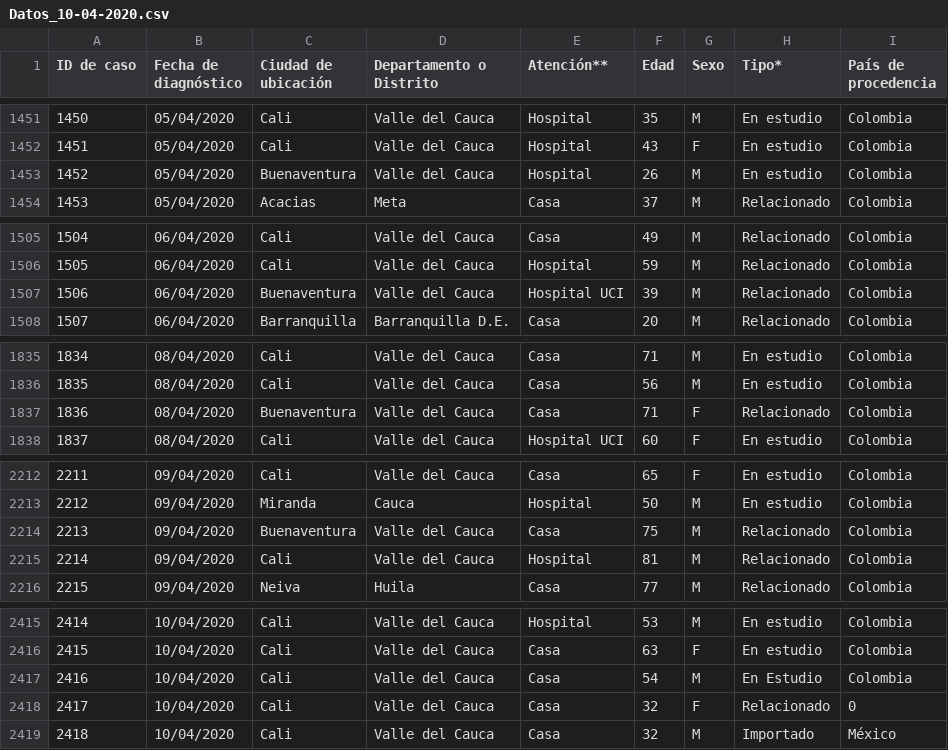
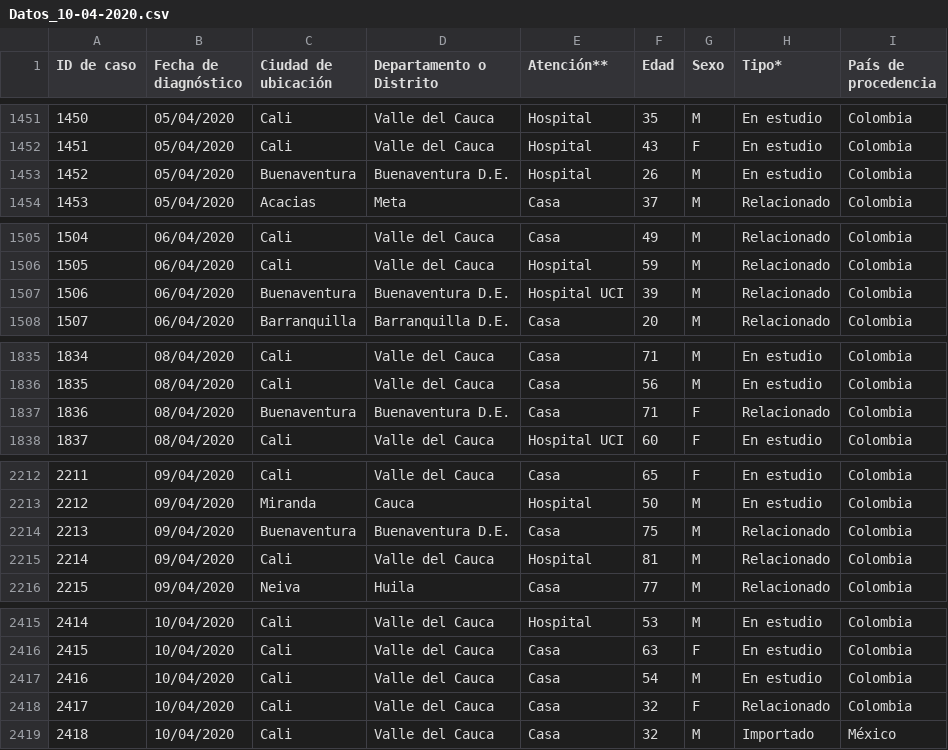
Before and after one commit to papachan/data-covid19-colombia, a CSV file: data/Datos_10-04-2020.csv, drawn as a sheet; only a part is shown, gaps mark what is left out; the diff covers the shown part only.

Commit message:
update Data

```diff
--- a/data/Datos_10-04-2020.csv
+++ b/data/Datos_10-04-2020.csv
@@ -1452,3 +1452,3 @@ ID de caso,Fecha de diagnóstico,Ciudad de ubicación,Departamento o Distrito,At
 1451,05/04/2020,Cali,Valle del Cauca,Hospital,43,F,En estudio,Colombia
-1452,05/04/2020,Buenaventura,Valle del Cauca,Hospital,26,M,En estudio,Colombia
+1452,05/04/2020,Buenaventura,Buenaventura D.E.,Hospital,26,M,En estudio,Colombia
 1453,05/04/2020,Acacias,Meta,Casa,37,M,Relacionado,Colombia
@@ -1506,3 +1506,3 @@ ID de caso,Fecha de diagnóstico,Ciudad de ubicación,Departamento o Distrito,At
 1505,06/04/2020,Cali,Valle del Cauca,Hospital,59,M,Relacionado,Colombia
-1506,06/04/2020,Buenaventura,Valle del Cauca,Hospital UCI,39,M,Relacionado,Colombia
+1506,06/04/2020,Buenaventura,Buenaventura D.E.,Hospital UCI,39,M,Relacionado,Colombia
 1507,06/04/2020,Barranquilla,Barranquilla D.E.,Casa,20,M,Relacionado,Colombia
@@ -1836,3 +1836,3 @@ ID de caso,Fecha de diagnóstico,Ciudad de ubicación,Departamento o Distrito,At
 1835,08/04/2020,Cali,Valle del Cauca,Casa,56,M,En estudio,Colombia
-1836,08/04/2020,Buenaventura,Valle del Cauca,Casa,71,F,Relacionado,Colombia
+1836,08/04/2020,Buenaventura,Buenaventura D.E.,Casa,71,F,Relacionado,Colombia
 1837,08/04/2020,Cali,Valle del Cauca,Hospital UCI,60,F,En estudio,Colombia
@@ -2213,3 +2213,3 @@ ID de caso,Fecha de diagnóstico,Ciudad de ubicación,Departamento o Distrito,At
 2212,09/04/2020,Miranda,Cauca,Hospital,50,M,En estudio,Colombia
-2213,09/04/2020,Buenaventura,Valle del Cauca,Casa,75,M,Relacionado,Colombia
+2213,09/04/2020,Buenaventura,Buenaventura D.E.,Casa,75,M,Relacionado,Colombia
 2214,09/04/2020,Cali,Valle del Cauca,Hospital,81,M,Relacionado,Colombia
@@ -2416,4 +2416,4 @@ ID de caso,Fecha de diagnóstico,Ciudad de ubicación,Departamento o Distrito,At
 2415,10/04/2020,Cali,Valle del Cauca,Casa,63,F,En estudio,Colombia
-2416,10/04/2020,Cali,Valle del Cauca,Casa,54,M,En Estudio,Colombia
-2417,10/04/2020,Cali,Valle del Cauca,Casa,32,F,Relacionado,0
+2416,10/04/2020,Cali,Valle del Cauca,Casa,54,M,En estudio,Colombia
+2417,10/04/2020,Cali,Valle del Cauca,Casa,32,F,Relacionado,Colombia
 2418,10/04/2020,Cali,Valle del Cauca,Casa,32,M,Importado,México
```
Also changed, not shown: 2 edited cells elsewhere in this file, 3 other files.
